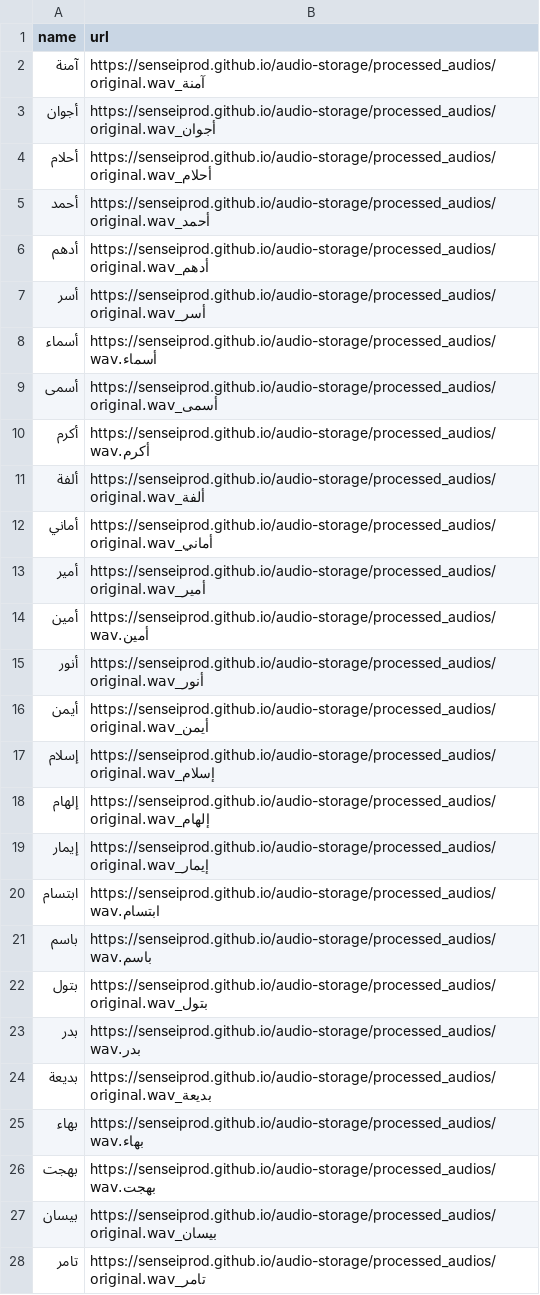
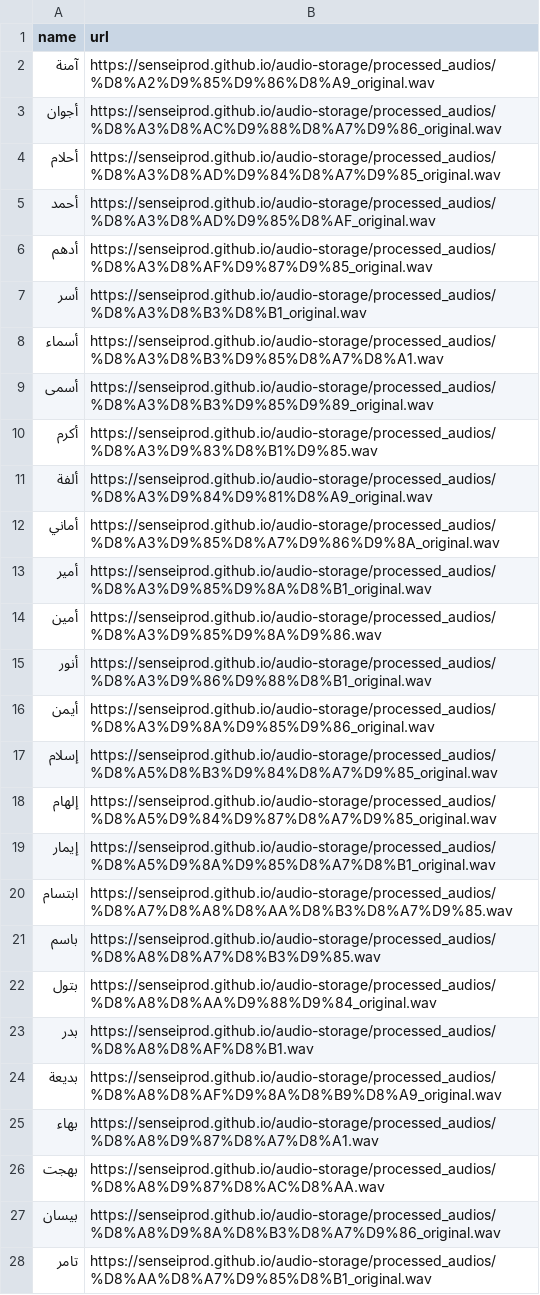
Before and after one commit to senseiprod/audio-storage, a CSV file: audio_files.csv, drawn as a sheet; only a part is shown; the diff covers the shown part only.

```diff
--- a/audio_files.csv
+++ b/audio_files.csv
@@ -1,28 +1,28 @@
 name,url
-آمنة,https://senseiprod.github.io/audio-storage/processed_audios/آمنة_original.wav
-أجوان,https://senseiprod.github.io/audio-storage/processed_audios/أجوان_original.wav
-أحلام,https://senseiprod.github.io/audio-storage/processed_audios/أحلام_original.wav
-أحمد,https://senseiprod.github.io/audio-storage/processed_audios/أحمد_original.wav
-أدهم,https://senseiprod.github.io/audio-storage/processed_audios/أدهم_original.wav
-أسر,https://senseiprod.github.io/audio-storage/processed_audios/أسر_original.wav
-أسماء,https://senseiprod.github.io/audio-storage/processed_audios/أسماء.wav
-أسمى,https://senseiprod.github.io/audio-storage/processed_audios/أسمى_original.wav
-أكرم,https://senseiprod.github.io/audio-storage/processed_audios/أكرم.wav
-ألفة,https://senseiprod.github.io/audio-storage/processed_audios/ألفة_original.wav
-أماني,https://senseiprod.github.io/audio-storage/processed_audios/أماني_original.wav
-أمير,https://senseiprod.github.io/audio-storage/processed_audios/أمير_original.wav
-أمين,https://senseiprod.github.io/audio-storage/processed_audios/أمين.wav
-أنور,https://senseiprod.github.io/audio-storage/processed_audios/أنور_original.wav
-أيمن,https://senseiprod.github.io/audio-storage/processed_audios/أيمن_original.wav
-إسلام,https://senseiprod.github.io/audio-storage/processed_audios/إسلام_original.wav
-إلهام,https://senseiprod.github.io/audio-storage/processed_audios/إلهام_original.wav
-إيمار,https://senseiprod.github.io/audio-storage/processed_audios/إيمار_original.wav
-ابتسام,https://senseiprod.github.io/audio-storage/processed_audios/ابتسام.wav
-باسم,https://senseiprod.github.io/audio-storage/processed_audios/باسم.wav
-بتول,https://senseiprod.github.io/audio-storage/processed_audios/بتول_original.wav
-بدر,https://senseiprod.github.io/audio-storage/processed_audios/بدر.wav
-بديعة,https://senseiprod.github.io/audio-storage/processed_audios/بديعة_original.wav
-بهاء,https://senseiprod.github.io/audio-storage/processed_audios/بهاء.wav
-بهجت,https://senseiprod.github.io/audio-storage/processed_audios/بهجت.wav
-بيسان,https://senseiprod.github.io/audio-storage/processed_audios/بيسان_original.wav
-تامر,https://senseiprod.github.io/audio-storage/processed_audios/تامر_original.wav
+آمنة,https://senseiprod.github.io/audio-storage/processed_audios/%D8%A2%D9%85%D9%86%D8%A9_original.wav
+أجوان,https://senseiprod.github.io/audio-storage/processed_audios/%D8%A3%D8%AC%D9%88%D8%A7%D9%86_original.wav
+أحلام,https://senseiprod.github.io/audio-storage/processed_audios/%D8%A3%D8%AD%D9%84%D8%A7%D9%85_original.wav
+أحمد,https://senseiprod.github.io/audio-storage/processed_audios/%D8%A3%D8%AD%D9%85%D8%AF_original.wav
+أدهم,https://senseiprod.github.io/audio-storage/processed_audios/%D8%A3%D8%AF%D9%87%D9%85_original.wav
+أسر,https://senseiprod.github.io/audio-storage/processed_audios/%D8%A3%D8%B3%D8%B1_original.wav
+أسماء,https://senseiprod.github.io/audio-storage/processed_audios/%D8%A3%D8%B3%D9%85%D8%A7%D8%A1.wav
+أسمى,https://senseiprod.github.io/audio-storage/processed_audios/%D8%A3%D8%B3%D9%85%D9%89_original.wav
+أكرم,https://senseiprod.github.io/audio-storage/processed_audios/%D8%A3%D9%83%D8%B1%D9%85.wav
+ألفة,https://senseiprod.github.io/audio-storage/processed_audios/%D8%A3%D9%84%D9%81%D8%A9_original.wav
+أماني,https://senseiprod.github.io/audio-storage/processed_audios/%D8%A3%D9%85%D8%A7%D9%86%D9%8A_original.wav
+أمير,https://senseiprod.github.io/audio-storage/processed_audios/%D8%A3%D9%85%D9%8A%D8%B1_original.wav
+أمين,https://senseiprod.github.io/audio-storage/processed_audios/%D8%A3%D9%85%D9%8A%D9%86.wav
+أنور,https://senseiprod.github.io/audio-storage/processed_audios/%D8%A3%D9%86%D9%88%D8%B1_original.wav
+أيمن,https://senseiprod.github.io/audio-storage/processed_audios/%D8%A3%D9%8A%D9%85%D9%86_original.wav
+إسلام,https://senseiprod.github.io/audio-storage/processed_audios/%D8%A5%D8%B3%D9%84%D8%A7%D9%85_original.wav
+إلهام,https://senseiprod.github.io/audio-storage/processed_audios/%D8%A5%D9%84%D9%87%D8%A7%D9%85_original.wav
+إيمار,https://senseiprod.github.io/audio-storage/processed_audios/%D8%A5%D9%8A%D9%85%D8%A7%D8%B1_original.wav
+ابتسام,https://senseiprod.github.io/audio-storage/processed_audios/%D8%A7%D8%A8%D8%AA%D8%B3%D8%A7%D9%85.wav
+باسم,https://senseiprod.github.io/audio-storage/processed_audios/%D8%A8%D8%A7%D8%B3%D9%85.wav
+بتول,https://senseiprod.github.io/audio-storage/processed_audios/%D8%A8%D8%AA%D9%88%D9%84_original.wav
+بدر,https://senseiprod.github.io/audio-storage/processed_audios/%D8%A8%D8%AF%D8%B1.wav
+بديعة,https://senseiprod.github.io/audio-storage/processed_audios/%D8%A8%D8%AF%D9%8A%D8%B9%D8%A9_original.wav
+بهاء,https://senseiprod.github.io/audio-storage/processed_audios/%D8%A8%D9%87%D8%A7%D8%A1.wav
+بهجت,https://senseiprod.github.io/audio-storage/processed_audios/%D8%A8%D9%87%D8%AC%D8%AA.wav
+بيسان,https://senseiprod.github.io/audio-storage/processed_audios/%D8%A8%D9%8A%D8%B3%D8%A7%D9%86_original.wav
+تامر,https://senseiprod.github.io/audio-storage/processed_audios/%D8%AA%D8%A7%D9%85%D8%B1_original.wav
```
Also changed, not shown: 71 edited cells elsewhere in this file, 1 other file.
